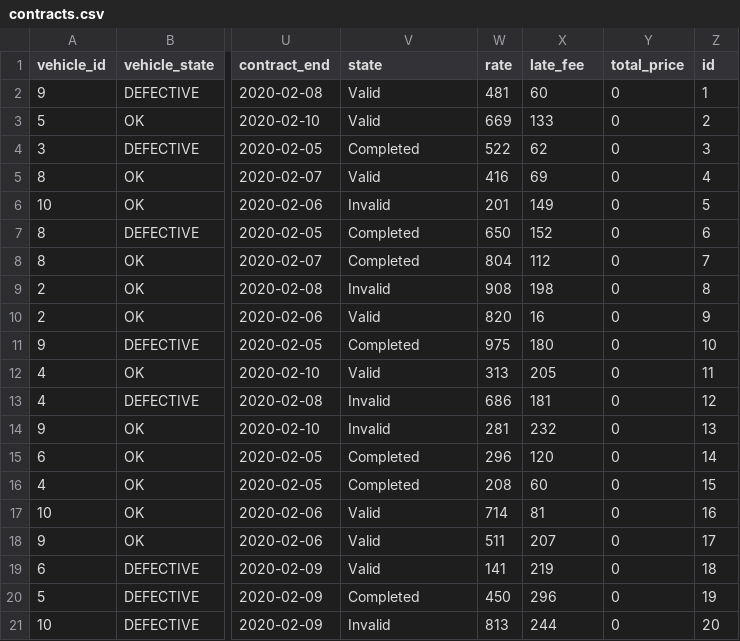
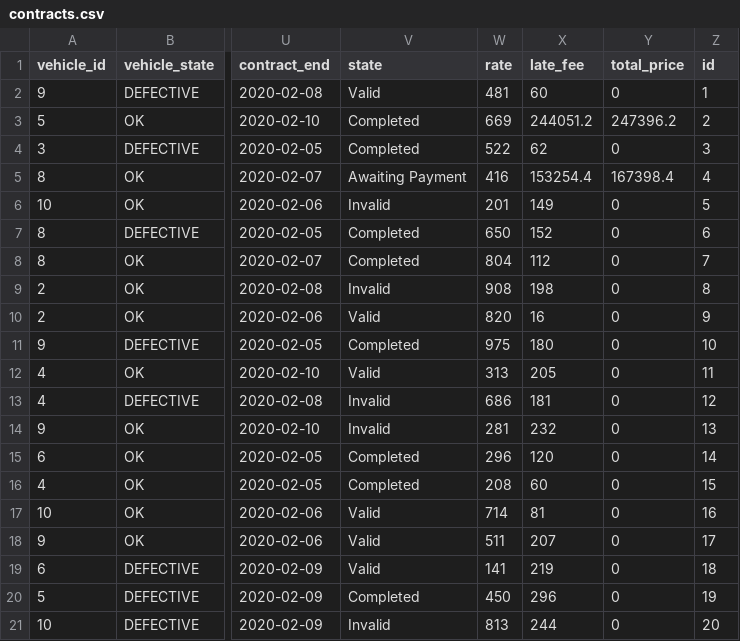
Before and after one commit to stebbilax/-VLN1-2020-H23, a CSV file: src/Data/data/contracts.csv, drawn as a sheet; only a part is shown, gaps mark what is left out; the diff names each change by its address in the sheet, - before the commit and + after, or states it on an @@ line.

Commit message:
merge fail

```diff
--- a/src/Data/data/contracts.csv
+++ b/src/Data/data/contracts.csv
-V3 (state): Valid
+V3 (state): Completed
-X3 (late_fee): 133
+X3 (late_fee): 244051.2
-Y3 (total_price): 0
+Y3 (total_price): 247396.2
-V5 (state): Valid
+V5 (state): Awaiting Payment
-X5 (late_fee): 69
+X5 (late_fee): 153254.4
-Y5 (total_price): 0
+Y5 (total_price): 167398.4
```
